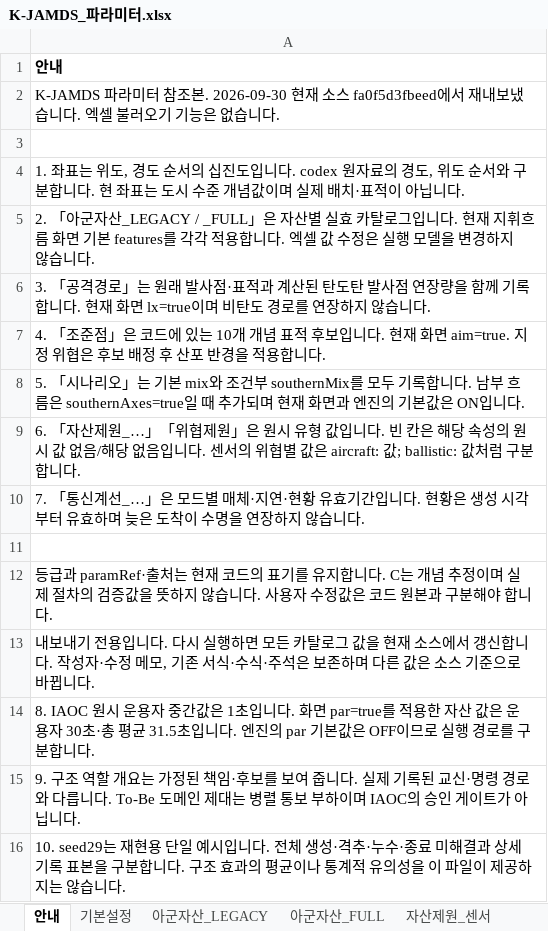
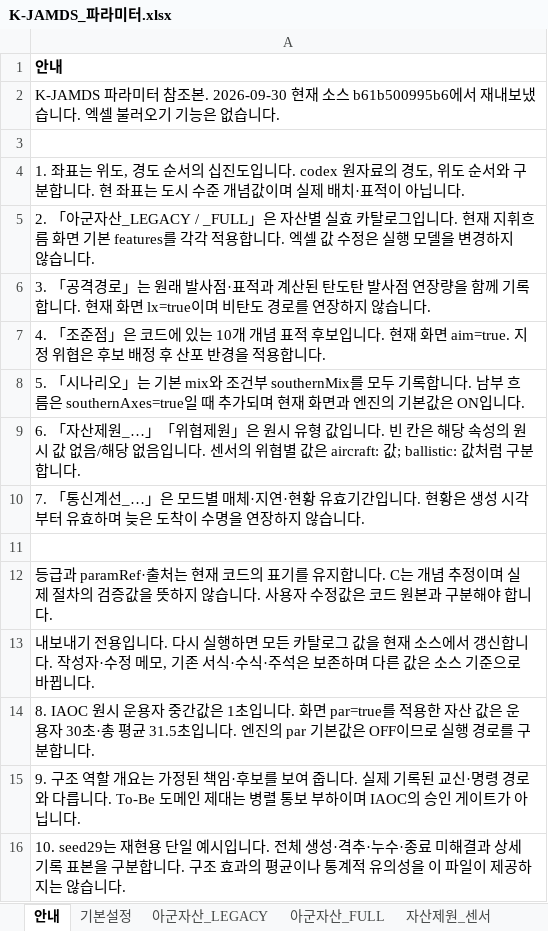
Before and after one commit to DaehyunY00/Air_Defense, an Excel workbook: K-JAMDS_파라미터.xlsx, sheet 안내, drawn as a sheet; values as stored, in another font and other column widths than the file's, no borders; the diff names each change by its address in the sheet, - before the commit and + after, or states it on an @@ line.

```diff
--- a/K-JAMDS_파라미터.xlsx (sheet 안내)
+++ b/K-JAMDS_파라미터.xlsx (sheet 안내)
-A2: …소스 fa0f5d3fbeed에서 재…
+A2: …소스 b61b500995b6에서 재…
```
Also changed, not shown: sheet 기본설정.
